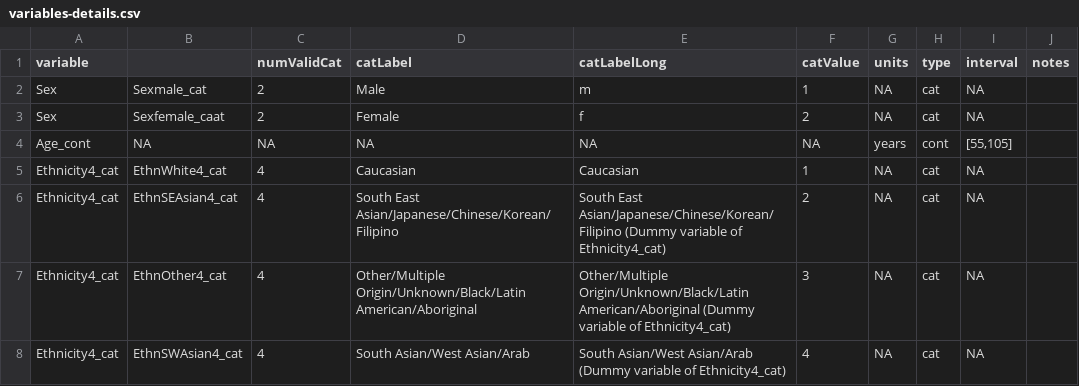
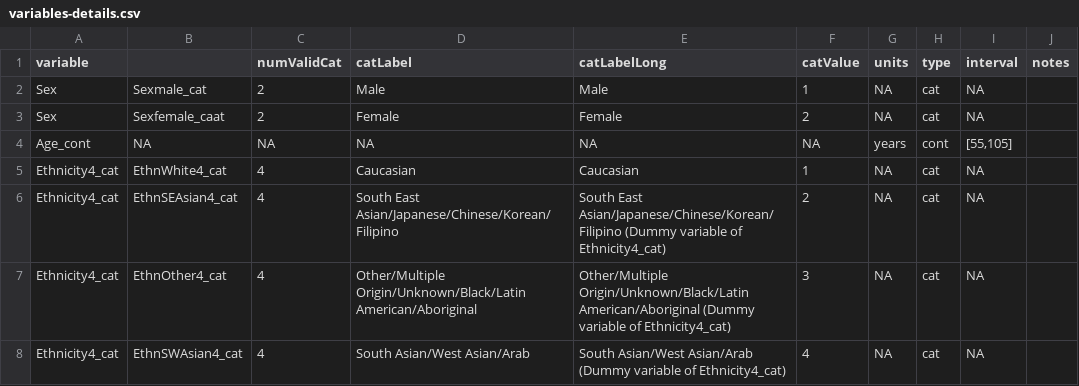
Before and after one commit to Big-Life-Lab/PoRT-cchsshared-dem-v1-alg, a CSV file: model-export/male/variables-details.csv, drawn as a sheet; only a part is shown.

Commit message:
sex variable long label

```diff
--- a/model-export/male/variables-details.csv
+++ b/model-export/male/variables-details.csv
@@ -1,4 +1,4 @@
 variable,   ,numValidCat,catLabel,catLabelLong,catValue,units,type,interval,notes
-Sex,Sexmale_cat,2,Male,m,1,NA,cat,NA,
-Sex,Sexfemale_caat,2,Female,f,2,NA,cat,NA,
+Sex,Sexmale_cat,2,Male,Male,1,NA,cat,NA,
+Sex,Sexfemale_caat,2,Female,Female,2,NA,cat,NA,
 Age_cont,NA,NA,NA,NA,NA,years,cont,"[55,105]",
```
